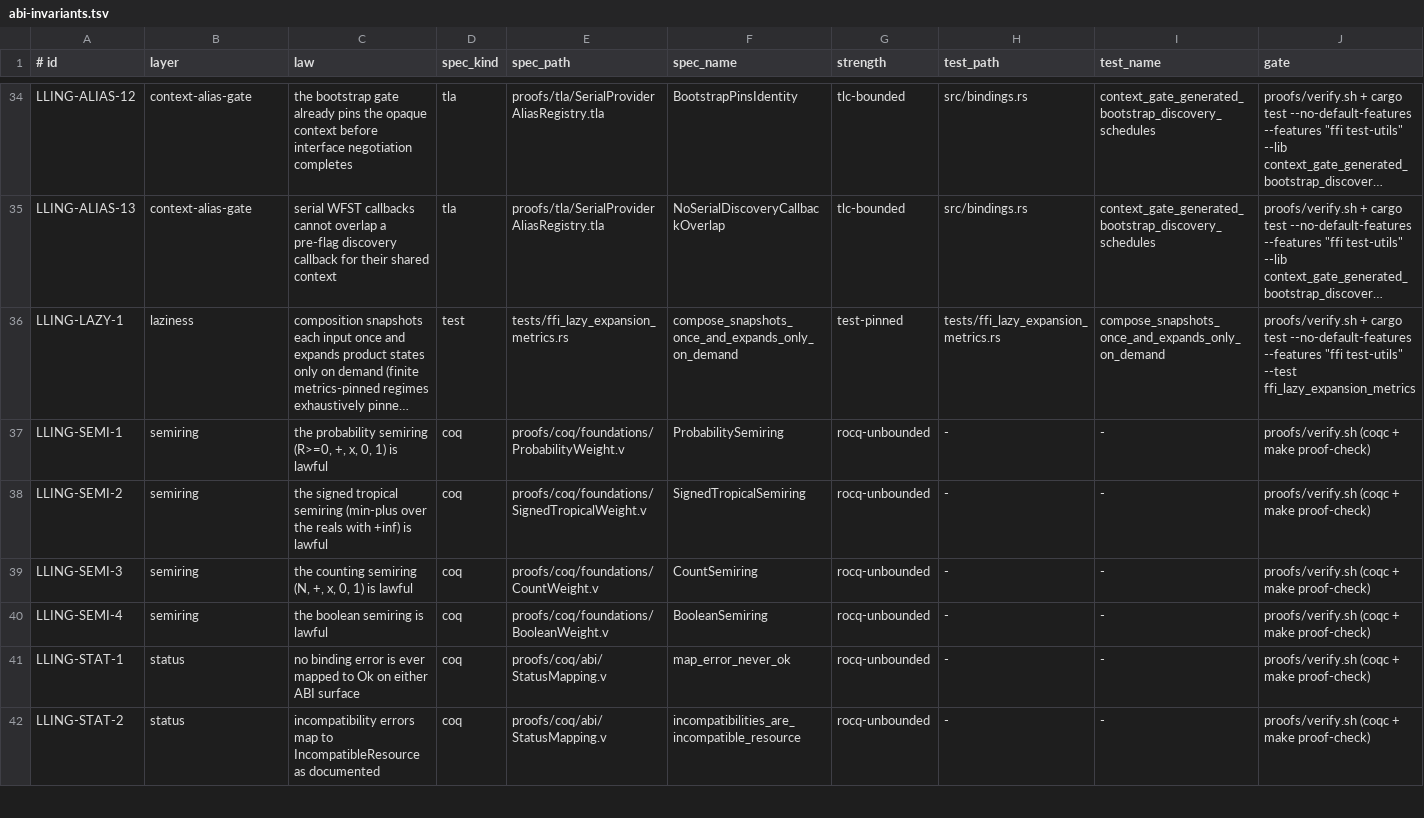
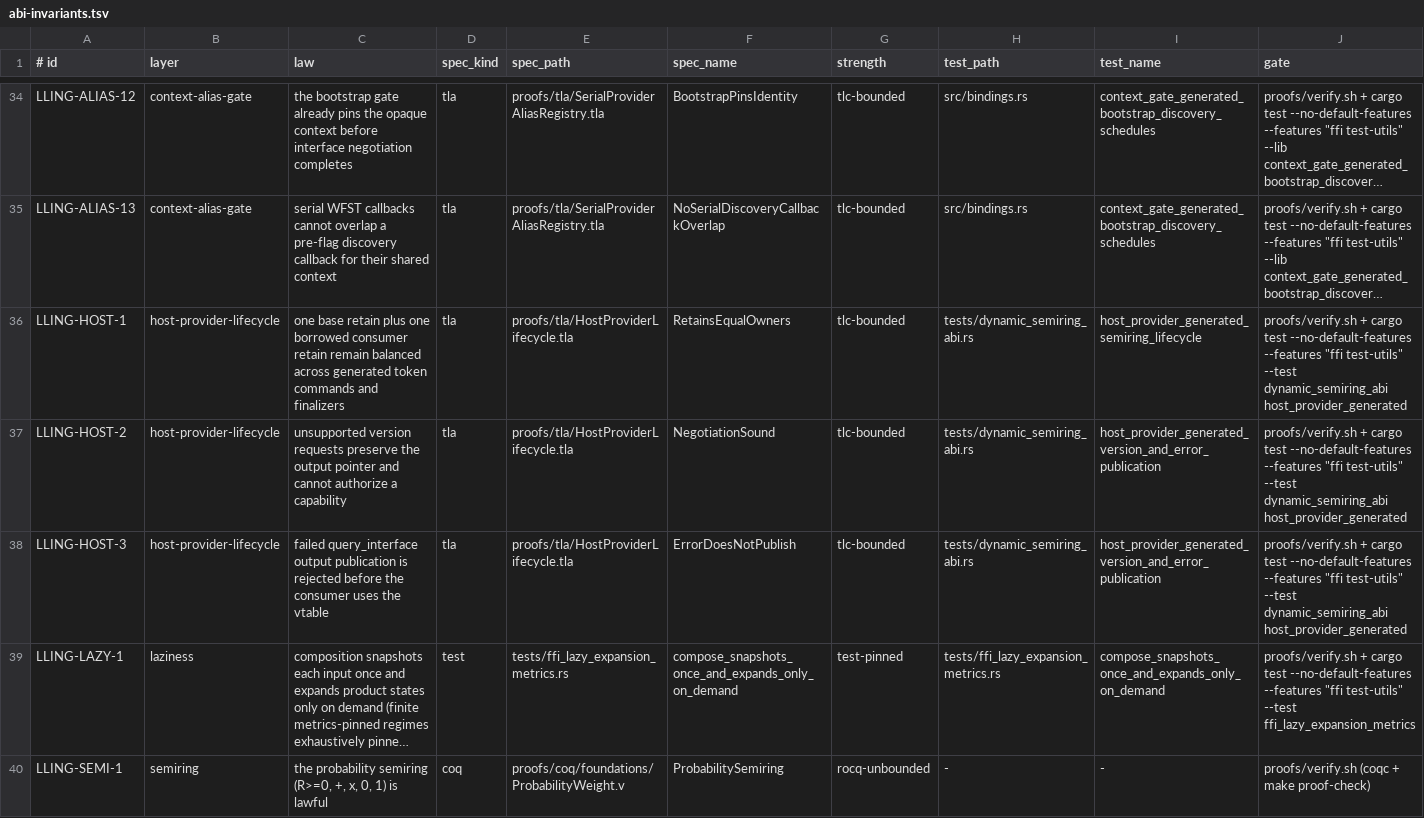
Before and after one commit to vinary-tree/lling-llang, a TSV file: proofs/doc/abi-invariants.tsv, drawn as a sheet; only a part is shown, gaps mark what is left out; the shorter side is filled out with more unchanged rows; long unchanged cells end in …; the diff names each change by its address in the sheet, - before the commit and + after, or states it on an @@ line.

Commit message:
test: generate host-provider semiring lifecycle cases

```diff
--- a/proofs/doc/abi-invariants.tsv
+++ b/proofs/doc/abi-invariants.tsv
+row 36: LLING-HOST-1 | host-provider-lifecycle | one base retain plus one borrowed consumer retain remain balanced across generated token commands and finalizers | tla | proofs/tla/HostProviderLifecycle.tla | RetainsEqualOwners | tlc-bounded | tests/dynamic_semiring_abi.rs | host_provider_generated_semiring_lifecycle | proofs/verify.sh + cargo test --no-default-features --features "ffi test-utils" --test dynamic_semiring_abi host_provider_generated
+row 37: LLING-HOST-2 | host-provider-lifecycle | unsupported version requests preserve the output pointer and cannot authorize a capability | tla | proofs/tla/HostProviderLifecycle.tla | NegotiationSound | tlc-bounded | tests/dynamic_semiring_abi.rs | host_provider_generated_version_and_error_publication | proofs/verify.sh + cargo test --no-default-features --features "ffi test-utils" --test dynamic_semiring_abi host_provider_generated
+row 38: LLING-HOST-3 | host-provider-lifecycle | failed query_interface output publication is rejected before the consumer uses the vtable | tla | proofs/tla/HostProviderLifecycle.tla | ErrorDoesNotPublish | tlc-bounded | tests/dynamic_semiring_abi.rs | host_provider_generated_version_and_error_publication | proofs/verify.sh + cargo test --no-default-features --features "ffi test-utils" --test dynamic_semiring_abi host_provider_generated
```
Also changed, not shown: 1 other file.
